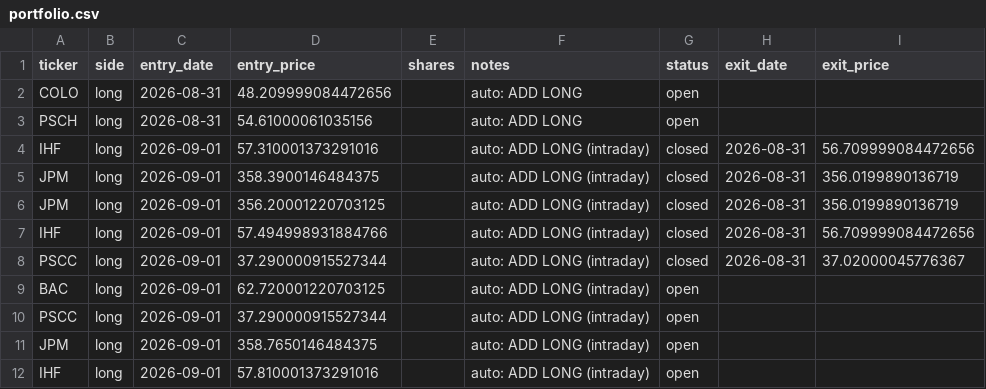
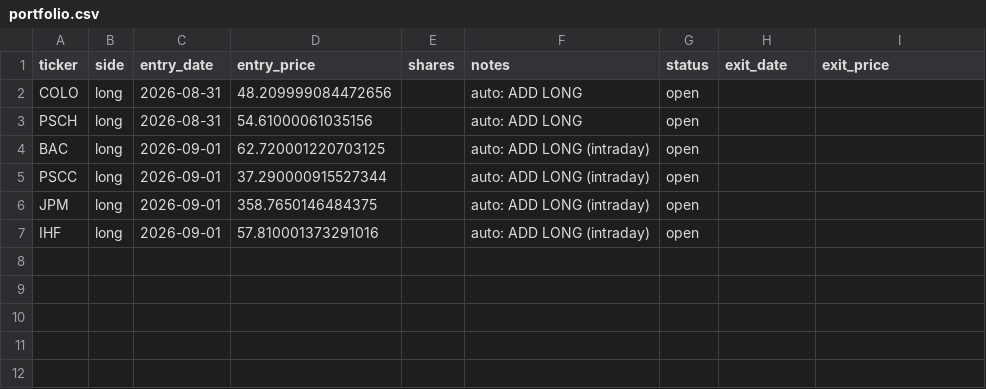
Before and after one commit to vazd17-gif/Macro-Risk-Range-Signals, a CSV file: fractal/data/portfolio.csv, drawn as a sheet.

```diff
--- a/fractal/data/portfolio.csv
+++ b/fractal/data/portfolio.csv
@@ -3,7 +3,2 @@ COLO,long,2026-08-31,48.209999084472656,,auto: ADD LONG,open,,
 PSCH,long,2026-08-31,54.61000061035156,,auto: ADD LONG,open,,
-IHF,long,2026-09-01,57.310001373291016,,auto: ADD LONG (intraday),closed,2026-08-31,56.709999084472656
-JPM,long,2026-09-01,358.3900146484375,,auto: ADD LONG (intraday),closed,2026-08-31,356.0199890136719
-JPM,long,2026-09-01,356.20001220703125,,auto: ADD LONG (intraday),closed,2026-08-31,356.0199890136719
-IHF,long,2026-09-01,57.494998931884766,,auto: ADD LONG (intraday),closed,2026-08-31,56.709999084472656
-PSCC,long,2026-09-01,37.290000915527344,,auto: ADD LONG (intraday),closed,2026-08-31,37.02000045776367
 BAC,long,2026-09-01,62.720001220703125,,auto: ADD LONG (intraday),open,,
```
Also changed, not shown: 3 other files.
